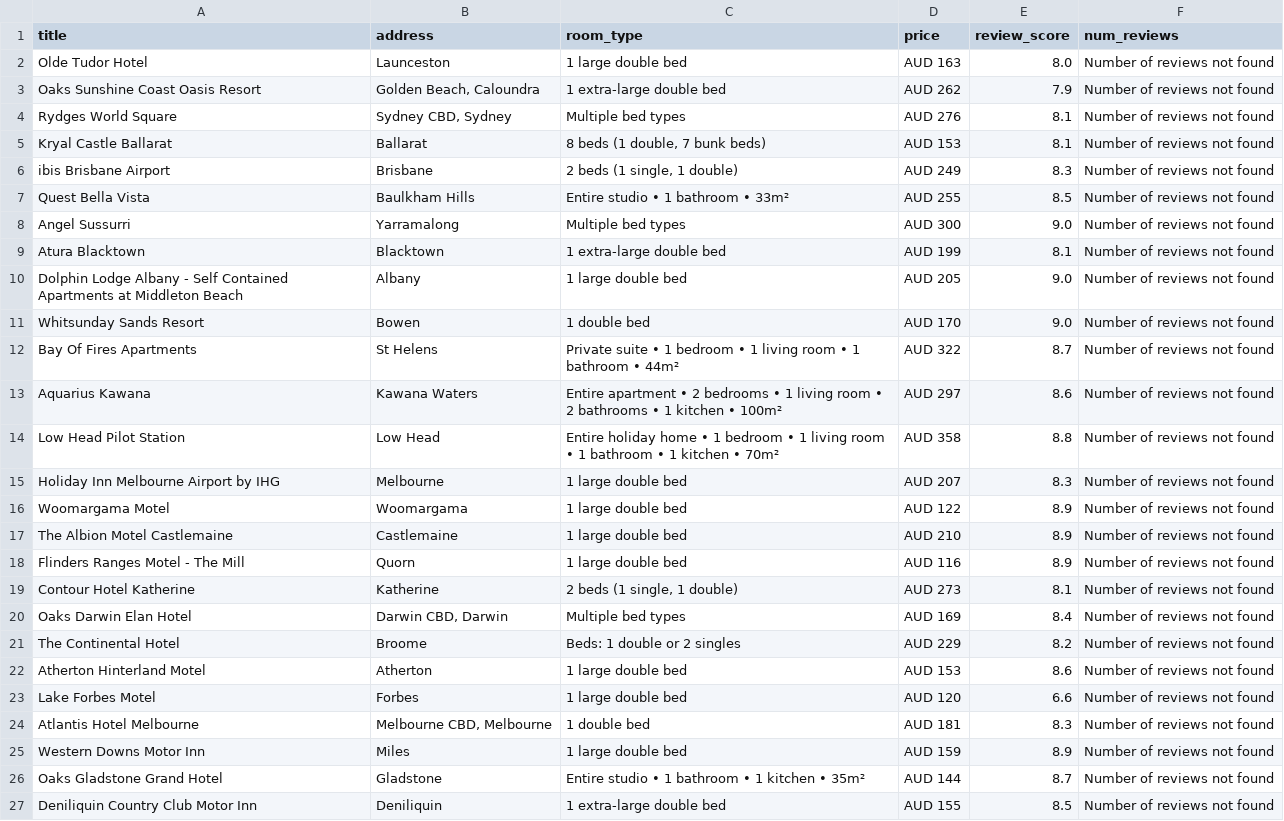
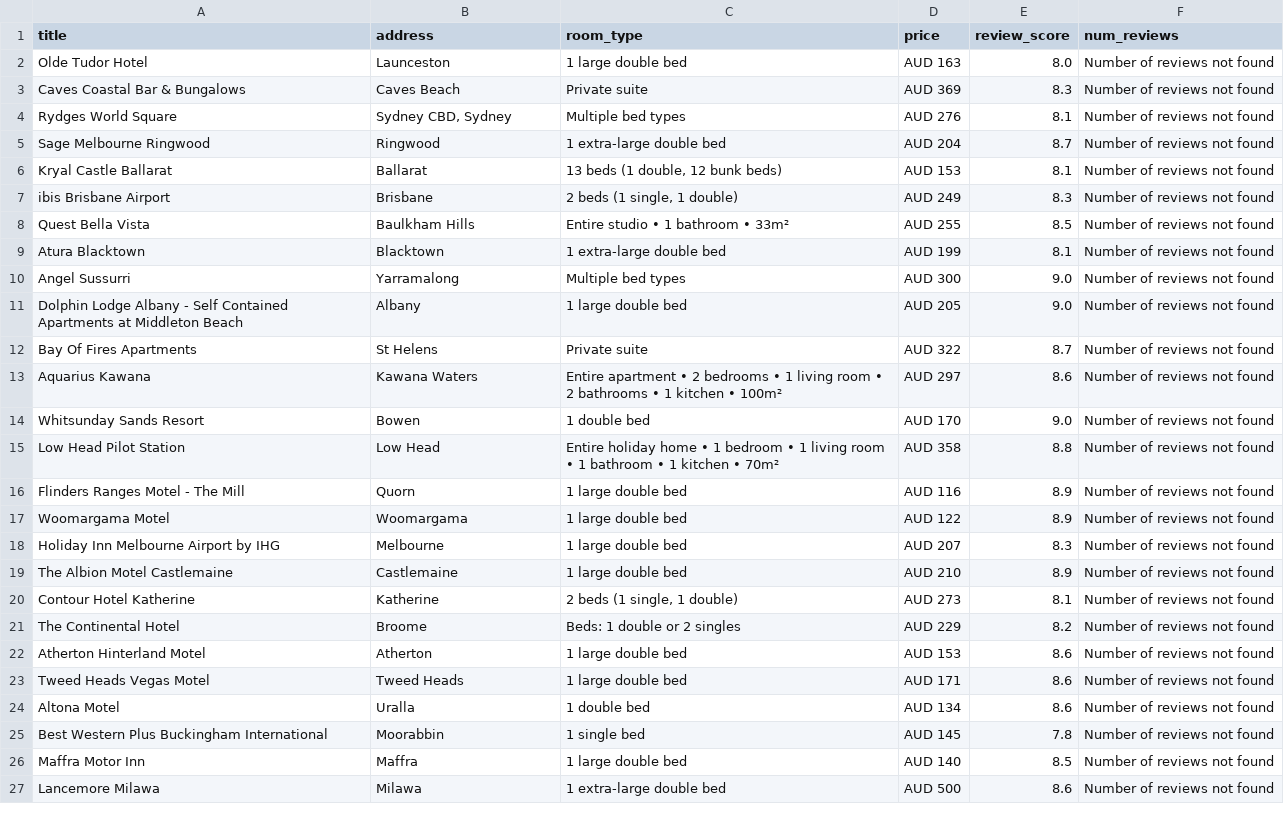
Before and after one commit to jessehirscho/oifAssessment, a CSV file: listings.csv, drawn as a sheet.

```diff
--- a/listings.csv
+++ b/listings.csv
@@ -2,26 +2,26 @@ title,address,room_type,price,review_score,num_reviews
 Olde Tudor Hotel,Launceston,1 large double bed,AUD 163,8.0,Number of reviews not found
-Oaks Sunshine Coast Oasis Resort,"Golden Beach, Caloundra",1 extra-large double bed,AUD 262,7.9,Number of reviews not found
+Caves Coastal Bar & Bungalows,Caves Beach,Private suite,AUD 369,8.3,Number of reviews not found
 Rydges World Square,"Sydney CBD, Sydney",Multiple bed types,AUD 276,8.1,Number of reviews not found
-Kryal Castle Ballarat,Ballarat,"8 beds (1 double, 7 bunk beds)",AUD 153,8.1,Number of reviews not found
+Sage Melbourne Ringwood,Ringwood,1 extra-large double bed,AUD 204,8.7,Number of reviews not found
+Kryal Castle Ballarat,Ballarat,"13 beds (1 double, 12 bunk beds)",AUD 153,8.1,Number of reviews not found
 ibis Brisbane Airport,Brisbane,"2 beds (1 single, 1 double)",AUD 249,8.3,Number of reviews not found
 Quest Bella Vista,Baulkham Hills,Entire studio • 1 bathroom • 33m²,AUD 255,8.5,Number of reviews not found
+Atura Blacktown,Blacktown,1 extra-large double bed,AUD 199,8.1,Number of reviews not found
 Angel Sussurri,Yarramalong,Multiple bed types,AUD 300,9.0,Number of reviews not found
-Atura Blacktown,Blacktown,1 extra-large double bed,AUD 199,8.1,Number of reviews not found
 Dolphin Lodge Albany - Self Contained Apartments at Middleton Beach,Albany,1 large double bed,AUD 205,9.0,Number of reviews not found
+Bay Of Fires Apartments,St Helens,Private suite,AUD 322,8.7,Number of reviews not found
+Aquarius Kawana,Kawana Waters,Entire apartment • 2 bedrooms • 1 living room • 2 bathrooms • 1 kitchen • 100m²,AUD 297,8.6,Number of reviews not found
 Whitsunday Sands Resort,Bowen,1 double bed,AUD 170,9.0,Number of reviews not found
-Bay Of Fires Apartments,St Helens,Private suite • 1 bedroom • 1 living room • 1 bathroom • 44m²,AUD 322,8.7,Number of reviews not found
-Aquarius Kawana,Kawana Waters,Entire apartment • 2 bedrooms • 1 living room • 2 bathrooms • 1 kitchen • 100m²,AUD 297,8.6,Number of reviews not found
 Low Head Pilot Station,Low Head,Entire holiday home • 1 bedroom • 1 living room • 1 bathroom • 1 kitchen • 70m²,AUD 358,8.8,Number of reviews not found
+Flinders Ranges Motel - The Mill,Quorn,1 large double bed,AUD 116,8.9,Number of reviews not found
+Woomargama Motel,Woomargama,1 large double bed,AUD 122,8.9,Number of reviews not found
 Holiday Inn Melbourne Airport by IHG,Melbourne,1 large double bed,AUD 207,8.3,Number of reviews not found
-Woomargama Motel,Woomargama,1 large double bed,AUD 122,8.9,Number of reviews not found
 The Albion Motel Castlemaine,Castlemaine,1 large double bed,AUD 210,8.9,Number of reviews not found
-Flinders Ranges Motel - The Mill,Quorn,1 large double bed,AUD 116,8.9,Number of reviews not found
 Contour Hotel Katherine,Katherine,"2 beds (1 single, 1 double)",AUD 273,8.1,Number of reviews not found
-Oaks Darwin Elan Hotel,"Darwin CBD, Darwin",Multiple bed types,AUD 169,8.4,Number of reviews not found
 The Continental Hotel,Broome,Beds: 1 double or 2 singles,AUD 229,8.2,Number of reviews not found
 Atherton Hinterland Motel,Atherton,1 large double bed,AUD 153,8.6,Number of reviews not found
-Lake Forbes Motel,Forbes,1 large double bed,AUD 120,6.6,Number of reviews not found
-Atlantis Hotel Melbourne,"Melbourne CBD, Melbourne",1 double bed,AUD 181,8.3,Number of reviews not found
-Western Downs Motor Inn,Miles,1 large double bed,AUD 159,8.9,Number of reviews not found
-Oaks Gladstone Grand Hotel,Gladstone,Entire studio • 1 bathroom • 1 kitchen • 35m²,AUD 144,8.7,Number of reviews not found
-Deniliquin Country Club Motor Inn,Deniliquin,1 extra-large double bed,AUD 155,8.5,Number of reviews not found
+Tweed Heads Vegas Motel,Tweed Heads,1 large double bed,AUD 171,8.6,Number of reviews not found
+Altona Motel,Uralla,1 double bed,AUD 134,8.6,Number of reviews not found
+Best Western Plus Buckingham International,Moorabbin,1 single bed,AUD 145,7.8,Number of reviews not found
+Maffra Motor Inn,Maffra,1 large double bed,AUD 140,8.5,Number of reviews not found
+Lancemore Milawa,Milawa,1 extra-large double bed,AUD 500,8.6,Number of reviews not found
```
Also changed, not shown: 1 other file.
